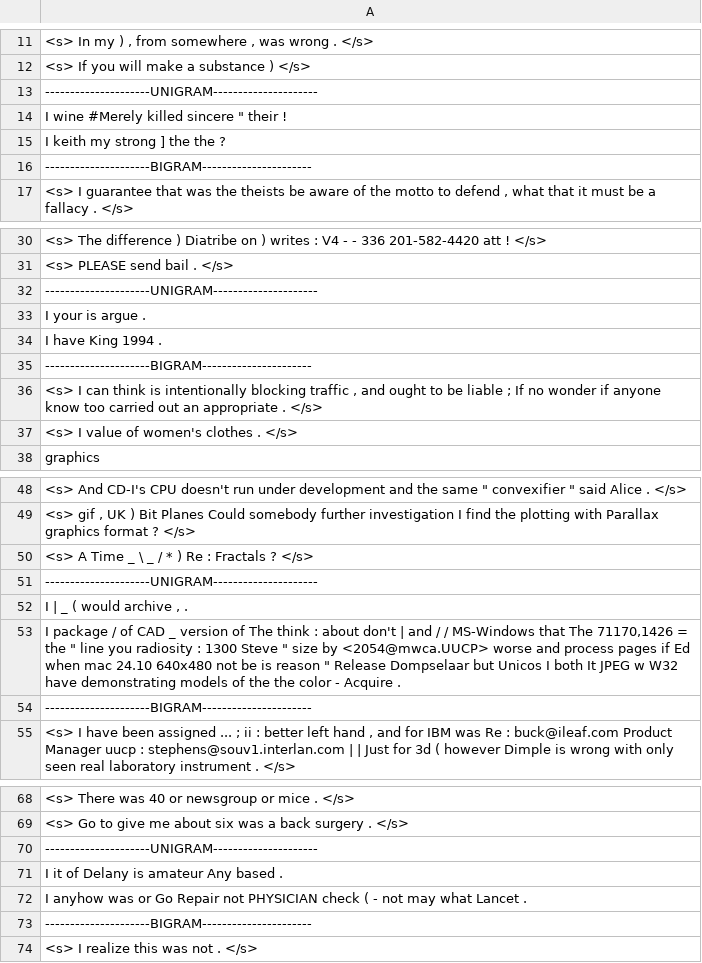
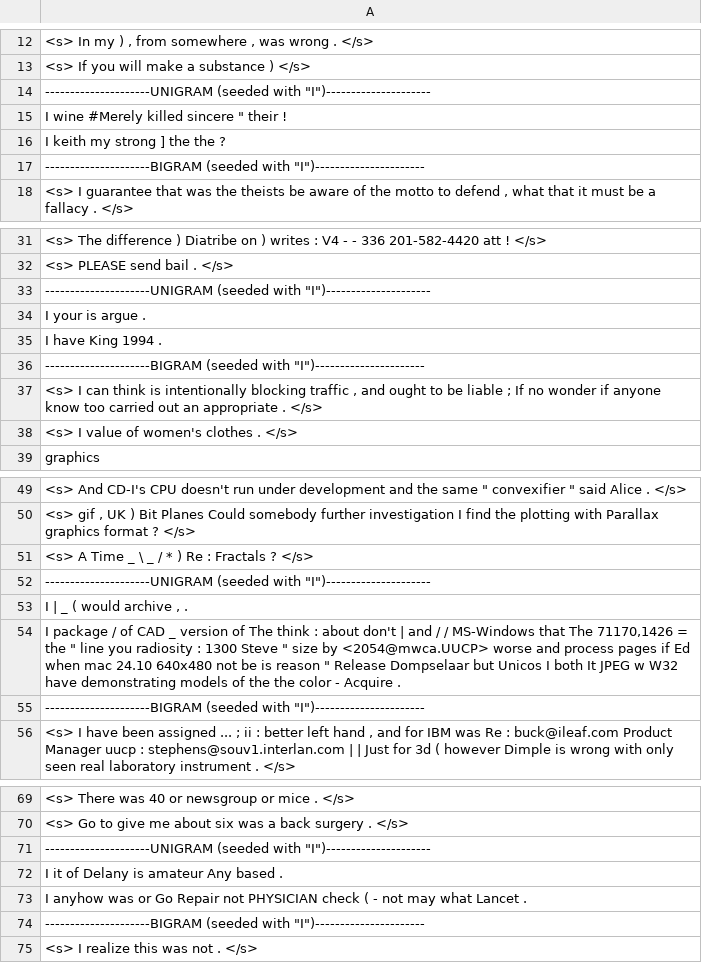
Before and after one commit to linoandy/NLP_Project, a CSV file: results/sample_sentence.csv (was results/merged.csv), drawn as a sheet; only a part is shown, gaps mark what is left out; addresses are those after the commit; the diff covers the shown part only; the diff names each change by its address in the sheet, - before the commit and + after, or states it on an @@ line.

Commit message:
format merged.csv
format merged.csv and rename as “sample_sentence.csv”

```diff
--- a/results/merged.csv
+++ b/results/sample_sentence.csv
-A14: ---------------------UNIGRAM---------------------
+A14: ---------------------UNIGRAM (seeded with "I")---------------------
-A17: ---------------------BIGRAM----------------------
+A17: ---------------------BIGRAM (seeded with "I")----------------------
-A33: ---------------------UNIGRAM---------------------
+A33: ---------------------UNIGRAM (seeded with "I")---------------------
-A36: ---------------------BIGRAM----------------------
+A36: ---------------------BIGRAM (seeded with "I")----------------------
-A52: ---------------------UNIGRAM---------------------
+A52: ---------------------UNIGRAM (seeded with "I")---------------------
-A55: ---------------------BIGRAM----------------------
+A55: ---------------------BIGRAM (seeded with "I")----------------------
-A71: ---------------------UNIGRAM---------------------
+A71: ---------------------UNIGRAM (seeded with "I")---------------------
-A74: ---------------------BIGRAM----------------------
+A74: ---------------------BIGRAM (seeded with "I")----------------------
```
Also changed, not shown: 1 added row and 6 edited cells elsewhere in this file, 3 other files.
